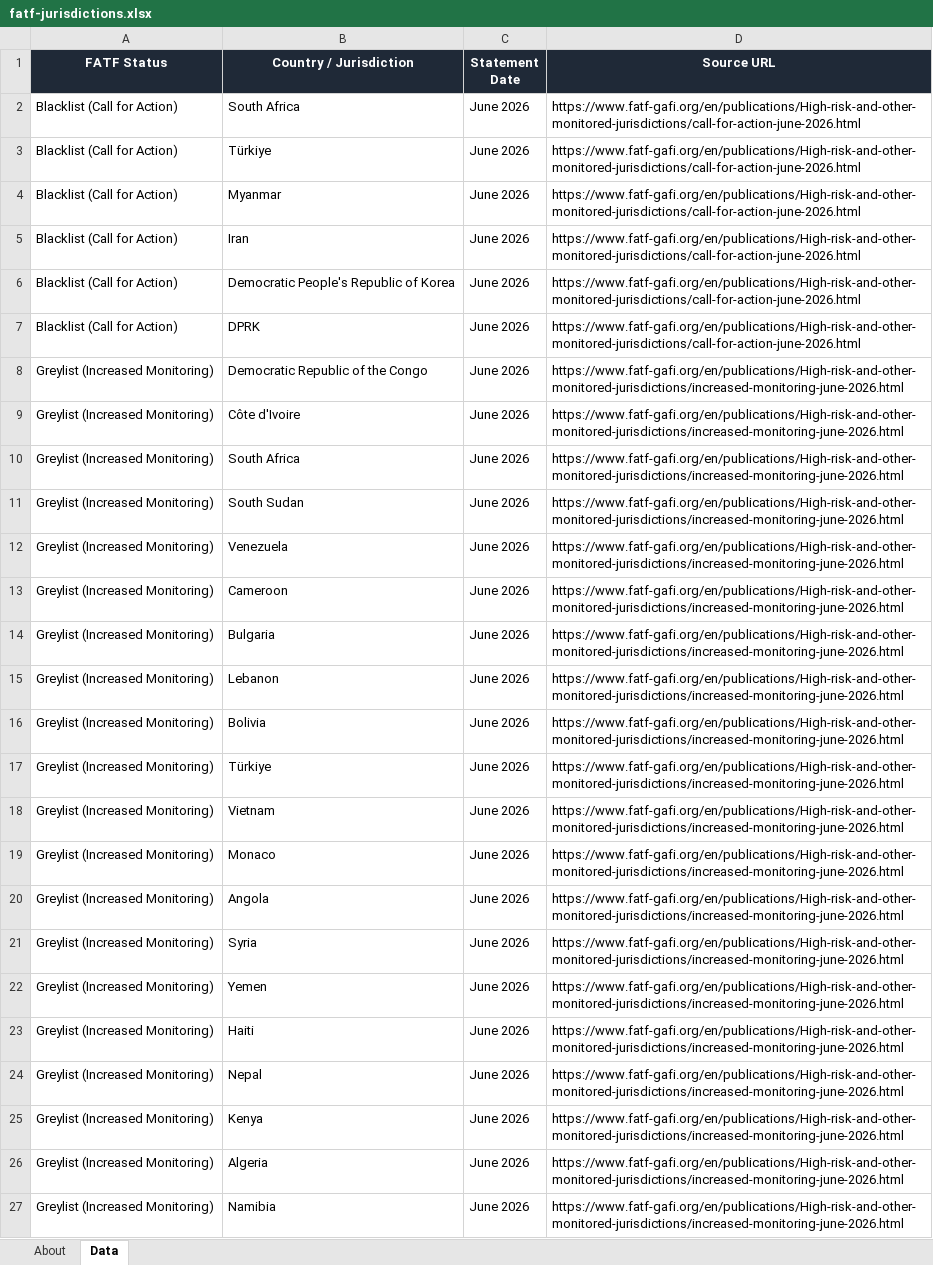
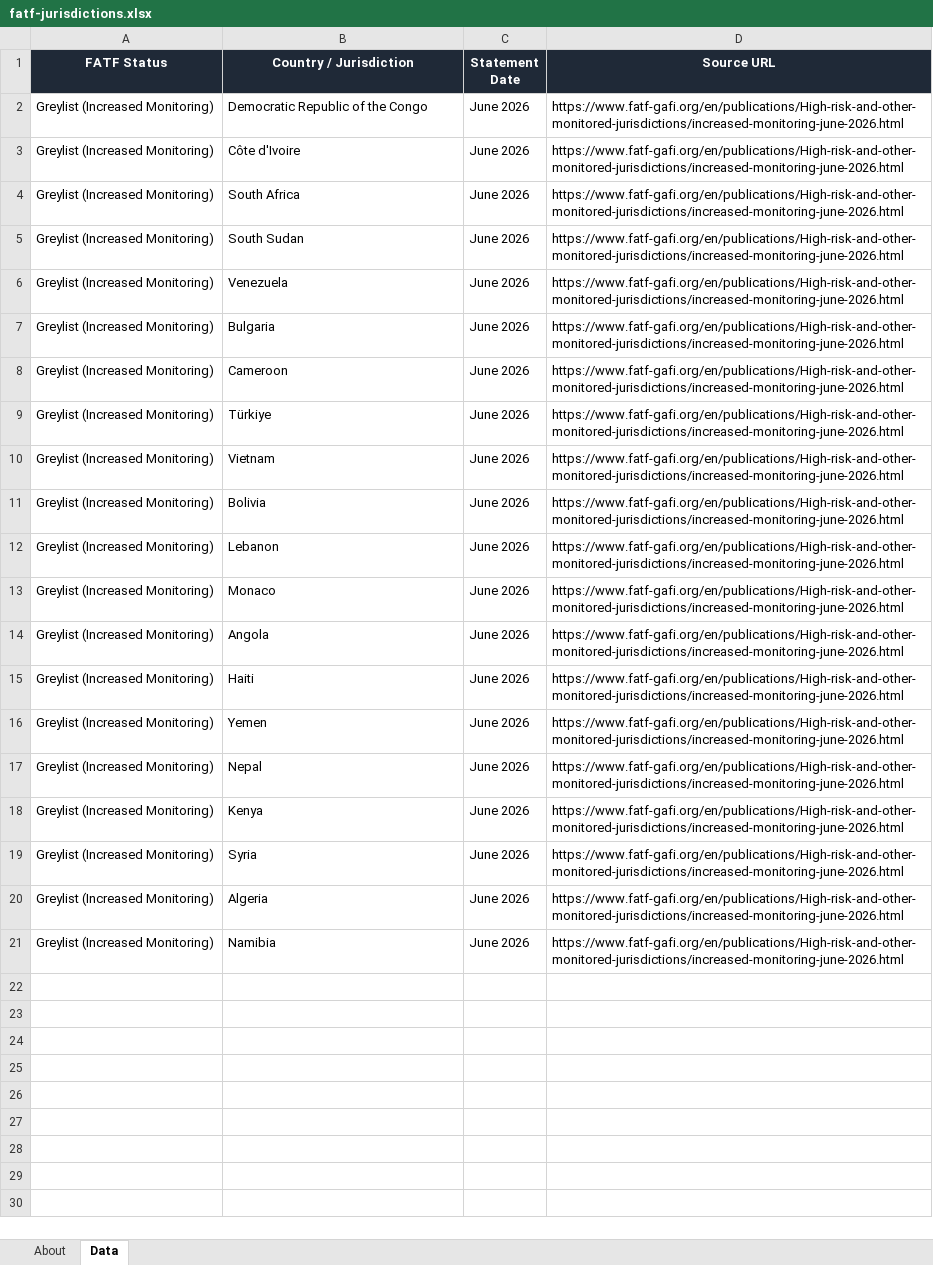
Before and after one commit to strangeromo-cloud/aml, an Excel workbook: public/downloads/fatf-jurisdictions.xlsx, sheet Data, drawn as a sheet; values as stored, in another font and other column widths than the file's, no borders; removed rows and columns are numbered as before the commit, all else as after; the diff names each change by its address in the sheet, - before the commit and + after, or states it on an @@ line.

Commit message:
chore(data): daily refresh of list-source downloads
Updated: 2026-08-15T00:45:02+00:00
Total: 8, Success: 7, Failures: 1

Failures:
  - tjn-fsi: FetchError: TJN page rendered but no fsi_jurisdictions response captured. Endpoint or auth flow may have changed.

```diff
--- a/public/downloads/fatf-jurisdictions.xlsx (sheet Data)
+++ b/public/downloads/fatf-jurisdictions.xlsx (sheet Data)
-row 2: Blacklist (Call for Action) | South Africa | June 2026 | https://www.fatf-gafi.org/en/publications/High-risk-and-other-monitored-jurisdictions/call-for-action-june-2026.html
-row 3: Blacklist (Call for Action) | Türkiye | June 2026 | https://www.fatf-gafi.org/en/publications/High-risk-and-other-monitored-jurisdictions/call-for-action-june-2026.html
-row 4: Blacklist (Call for Action) | Myanmar | June 2026 | https://www.fatf-gafi.org/en/publications/High-risk-and-other-monitored-jurisdictions/call-for-action-june-2026.html
-row 5: Blacklist (Call for Action) | Iran | June 2026 | https://www.fatf-gafi.org/en/publications/High-risk-and-other-monitored-jurisdictions/call-for-action-june-2026.html
-row 6: Blacklist (Call for Action) | Democratic People's Republic of Korea | June 2026 | https://www.fatf-gafi.org/en/publications/High-risk-and-other-monitored-jurisdictions/call-for-action-june-2026.html
-row 7: Blacklist (Call for Action) | DPRK | June 2026 | https://www.fatf-gafi.org/en/publications/High-risk-and-other-monitored-jurisdictions/call-for-action-june-2026.html
@@ row 14 moved to row 7: Greylist (Increased Monitoring) @@
@@ row 16 moved to row 11: Greylist (Increased Monitoring) @@
@@ row 15 moved to row 12: Greylist (Increased Monitoring) @@
@@ row 23 moved to row 15: Greylist (Increased Monitoring) @@
@@ row 21 moved to row 19: Greylist (Increased Monitoring) @@
```
Also changed, not shown: sheet About, public/downloads/basel-aml-index.xlsx, public/downloads/eu-consolidated.xlsx, 5 other files.
